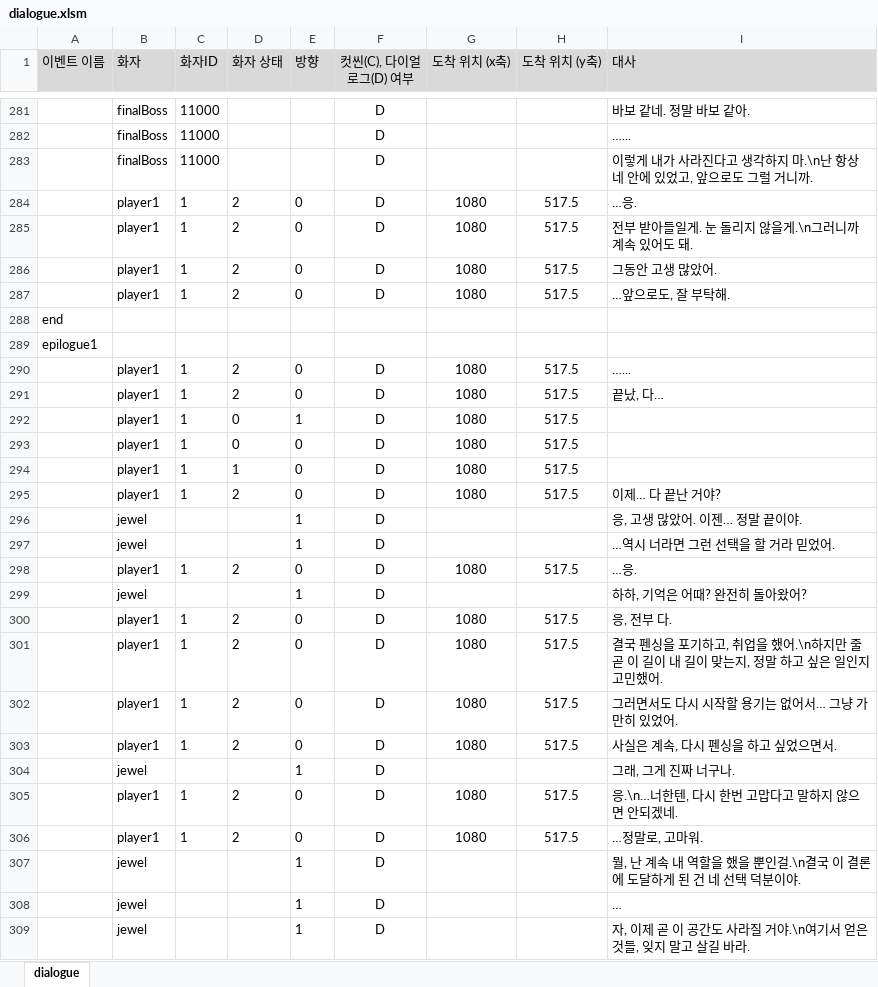
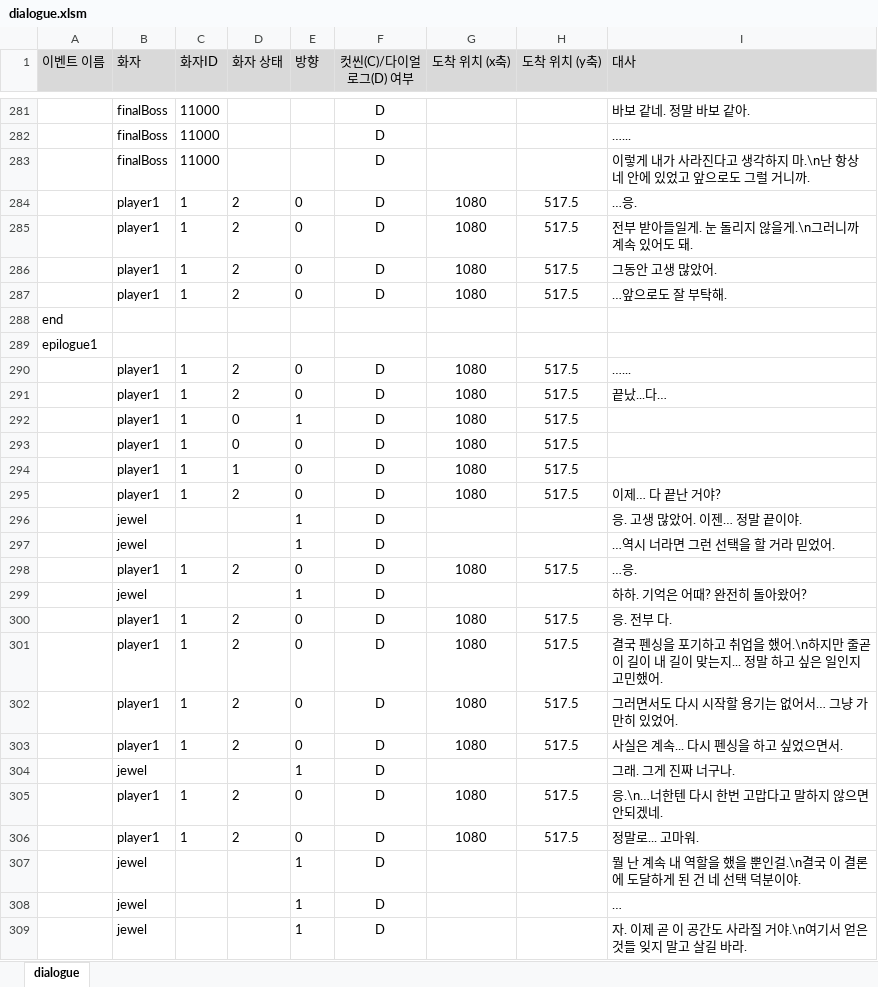
Before and after one commit to kimi5231/B1A2_project1_data, an Excel workbook: data/dialogue.xlsm, sheet dialogue, drawn as a sheet; only a part is shown, gaps mark what is left out; values as stored, in another font and other column widths than the file's, no borders; the diff covers the shown part only; the diff names each change by its address in the sheet, - before the commit and + after, or states it on an @@ line.

Commit message:
다이얼로그 ,(콤마) 삭제

```diff
--- a/data/dialogue.xlsm (sheet dialogue)
+++ b/data/dialogue.xlsm (sheet dialogue)
-F1: 컷씬(C), 다이얼로그(D) 여부
+F1: 컷씬(C)/다이얼로그(D) 여부
-I283 (대사): …있었고, 앞으로도…
+I283 (대사): …있었고 앞으로도…
-I287 (대사): …앞으로도, 잘 부탁해.
+I287 (대사): …앞으로도 잘 부탁해.
-I291 (대사): 끝났, 다…
+I291 (대사): 끝났...다…
-I296 (대사): 응, 고생 많았어. 이젠… 정말 끝이야.
+I296 (대사): 응. 고생 많았어. 이젠… 정말 끝이야.
-I299 (대사): 하하, 기억은 어때? 완전히 돌아왔어?
+I299 (대사): 하하. 기억은 어때? 완전히 돌아왔어?
-I300 (대사): 응, 전부 다.
+I300 (대사): 응. 전부 다.
-I301 (대사): …포기하고, 취업을 했어.\n하지만 줄곧 이 길이 내 길이 맞는지, 정말 하…
+I301 (대사): …포기하고 취업을 했어.\n하지만 줄곧 이 길이 내 길이 맞는지... 정말 하…
-I303 (대사): 사실은 계속, 다시 펜싱을 하고 싶었으면서.
+I303 (대사): 사실은 계속... 다시 펜싱을 하고 싶었으면서.
-I304 (대사): 그래, 그게 진짜 너구나.
+I304 (대사): 그래. 그게 진짜 너구나.
-I305 (대사): 응.\n…너한텐, 다시 한번 고맙다고 말하지 않으면 안되겠네.
+I305 (대사): 응.\n…너한텐 다시 한번 고맙다고 말하지 않으면 안되겠네.
-I306 (대사): …정말로, 고마워.
+I306 (대사): 정말로... 고마워.
-I307 (대사): 뭘, 난 계속…
+I307 (대사): 뭘 난 계속…
-I309 (대사): 자, 이제 곧 이 공간도 사라질 거야.\n여기서 얻은 것들, 잊지 말…
+I309 (대사): 자. 이제 곧 이 공간도 사라질 거야.\n여기서 얻은 것들 잊지 말…
```
Also changed, not shown: 104 edited cells elsewhere in this sheet, 1 other file.
